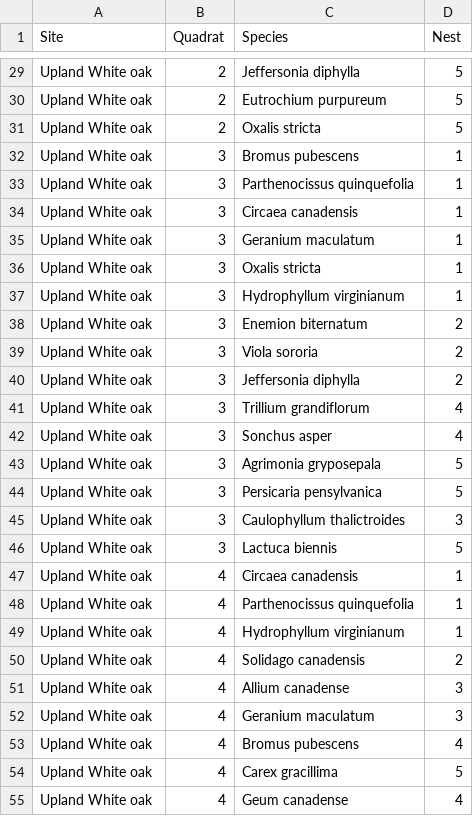
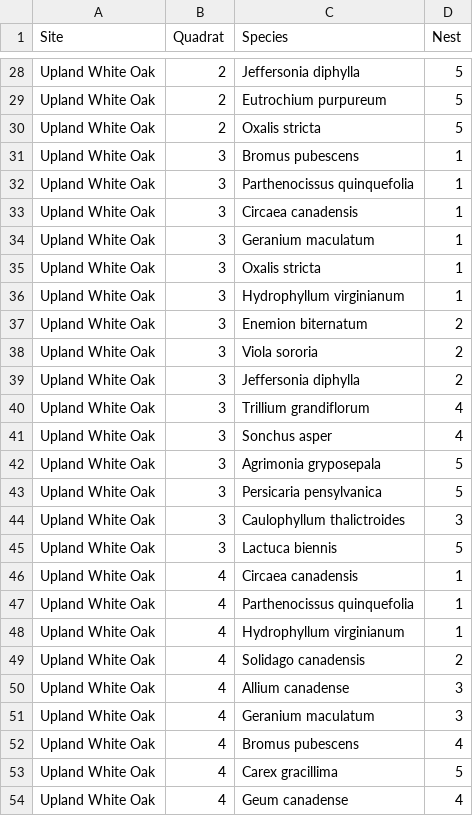
Before and after one commit to sagesteppe/CLM_2024_Veg_Ecology, a CSV file: data/DataSheet.csv, drawn as a sheet; only a part is shown, gaps mark what is left out; addresses are those after the commit; the diff covers the shown part only; the diff names each change by its address in the sheet, - before the commit and + after, or states it on an @@ line.

```diff
--- a/data/DataSheet.csv
+++ b/data/DataSheet.csv
-A28:A54 (Site): Upland White oak
+A28:A54 (Site): Upland White Oak
```
Also changed, not shown: 1 removed row and 46 edited cells elsewhere in this file, 5 other files.
